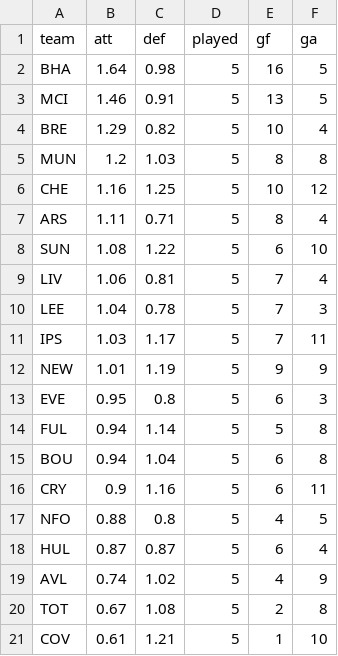
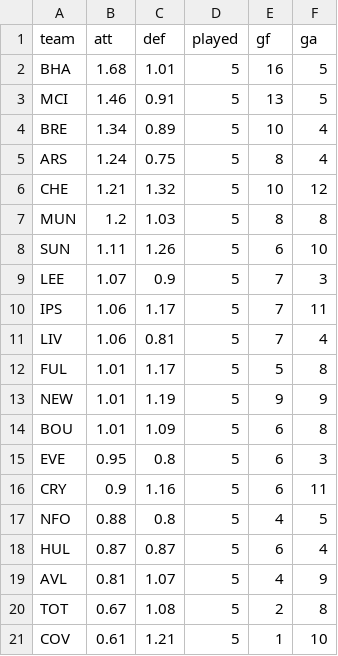
Before and after one commit to erikdekock/FPL2627, a CSV file: data/xp/team_strength.csv, drawn as a sheet.

```diff
--- a/data/xp/team_strength.csv
+++ b/data/xp/team_strength.csv
@@ -1,16 +1,16 @@
 team,att,def,played,gf,ga
-BHA,1.64,0.98,5,16,5
+BHA,1.68,1.01,5,16,5
 MCI,1.46,0.91,5,13,5
-BRE,1.29,0.82,5,10,4
+BRE,1.34,0.89,5,10,4
+ARS,1.24,0.75,5,8,4
+CHE,1.21,1.32,5,10,12
 MUN,1.2,1.03,5,8,8
-CHE,1.16,1.25,5,10,12
-ARS,1.11,0.71,5,8,4
-SUN,1.08,1.22,5,6,10
+SUN,1.11,1.26,5,6,10
+LEE,1.07,0.9,5,7,3
+IPS,1.06,1.17,5,7,11
 LIV,1.06,0.81,5,7,4
-LEE,1.04,0.78,5,7,3
-IPS,1.03,1.17,5,7,11
+FUL,1.01,1.17,5,5,8
 NEW,1.01,1.19,5,9,9
+BOU,1.01,1.09,5,6,8
 EVE,0.95,0.8,5,6,3
-FUL,0.94,1.14,5,5,8
-BOU,0.94,1.04,5,6,8
 CRY,0.9,1.16,5,6,11
@@ -18,3 +18,3 @@ NFO,0.88,0.8,5,4,5
 HUL,0.87,0.87,5,6,4
-AVL,0.74,1.02,5,4,9
+AVL,0.81,1.07,5,4,9
 TOT,0.67,1.08,5,2,8
```
Also changed, not shown: data/rivals.csv, data/xp/xp_gw07-11.csv, 4 other files.
